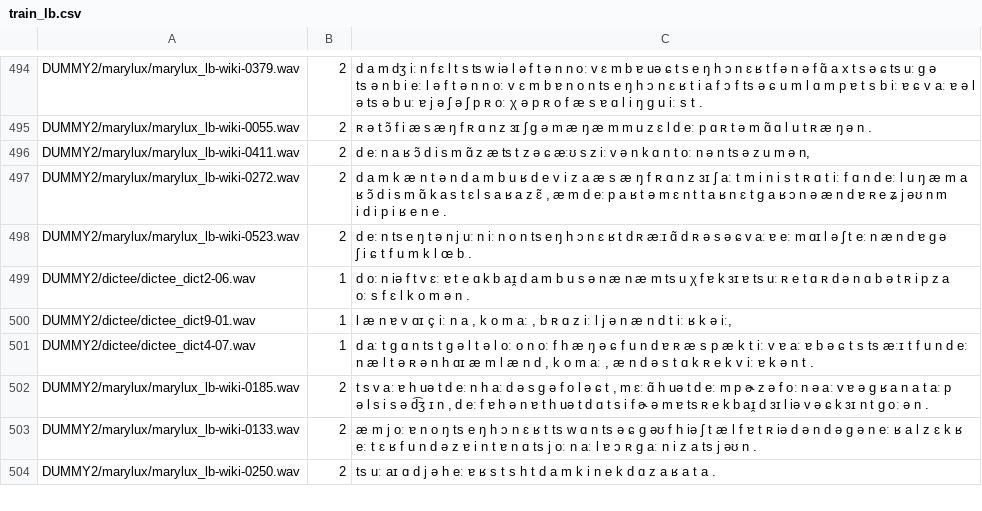
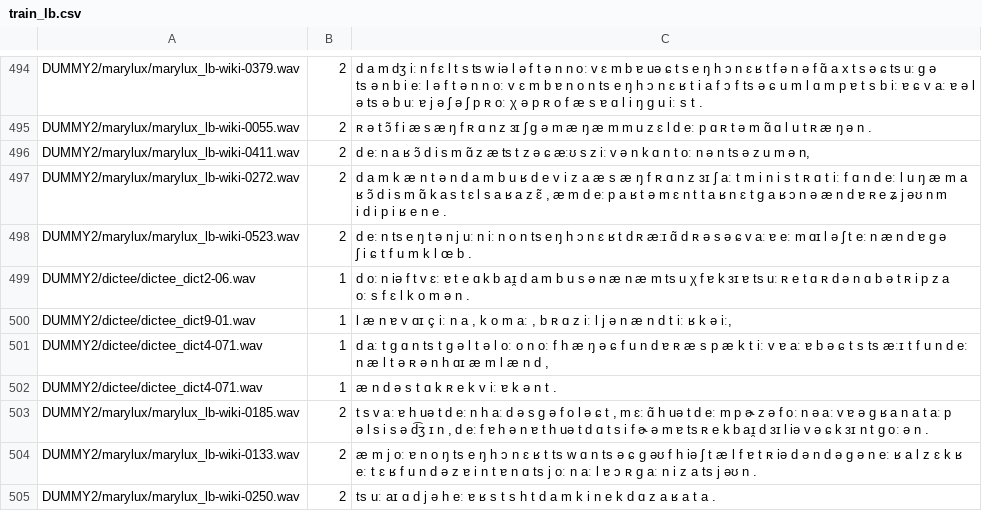
Before and after one commit to mbarnig/vits, a CSV file: filelists/train_lb.csv, drawn as a sheet; only a part is shown, gaps mark what is left out.

Commit message:
Update train_lb.csv

```diff
--- a/filelists/train_lb.csv
+++ b/filelists/train_lb.csv
@@ -500,3 +500,4 @@ DUMMY2/dictee/dictee_dict2-06.wav|1|d oː n iə f t v ɛː ɐ t e ɑ k b aɪ̯ d
 DUMMY2/dictee/dictee_dict9-01.wav|1|l æ n ɐ v ɑɪ ç iː n a , k o m aː , b ʀ ɑ z iː l j ə n æ n d t iː ʁ k ə iː,
-DUMMY2/dictee/dictee_dict4-07.wav|1|d aː t g ɑ n ts t g ə l t ə l oː o n oː f h æ ŋ ə ɕ f u n d ɐ ʀ æ s p æ k t iː v ɐ aː ɐ b ə ɕ t s ts æːɪ t f u n d eː n æ l t ə ʀ ə n h ɑɪ æ m l æ n d , k o m aː , æ n d ə s t ɑ k ʀ e k v iː ɐ k ə n t .
+DUMMY2/dictee/dictee_dict4-071.wav|1|d aː t g ɑ n ts t g ə l t ə l oː o n oː f h æ ŋ ə ɕ f u n d ɐ ʀ æ s p æ k t iː v ɐ aː ɐ b ə ɕ t s ts æːɪ t f u n d eː n æ l t ə ʀ ə n h ɑɪ æ m l æ n d ,
+DUMMY2/dictee/dictee_dict4-071.wav|1|æ n d ə s t ɑ k ʀ e k v iː ɐ k ə n t .
 DUMMY2/marylux/marylux_lb-wiki-0185.wav|2|t s v aː ɐ h uə t d eː n h aː d ə s g ə f o l ə ɕ t , m ɛː ɑ̃ h uə t d eː m p ɚ z ə f oː n ə aː v ɐ ə g ʁ a n a t aː p ə l s i s ə d͡ʒ ɪ n , d eː f ɐ h ə n ɐ t h uə t d ɑ t s i f ɚ ə m ɐ ts ʀ e k b aɪ̯ d ɜɪ l iə v ə ɕ k ɜɪ n t g oː ə n .
```
